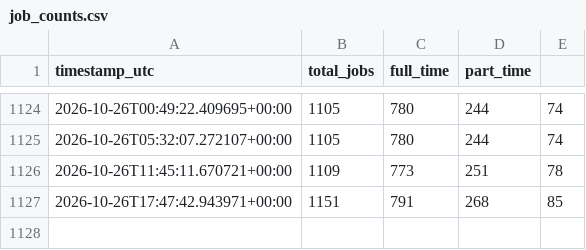
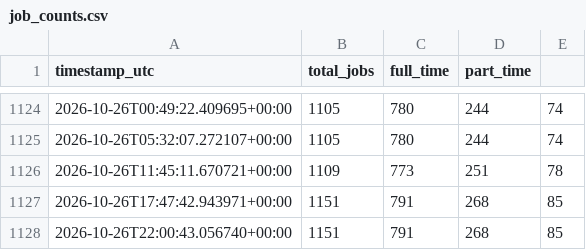
Before and after one commit to aaronisaacs-glitch/mcdonalds-job-tracker, a CSV file: job_counts.csv, drawn as a sheet; only a part is shown, gaps mark what is left out.

```diff
--- a/job_counts.csv
+++ b/job_counts.csv
@@ -1127 +1127,2 @@ timestamp_utc,total_jobs,full_time,part_time
 2026-10-26T17:47:42.943971+00:00,1151,791,268,85
+2026-10-26T22:00:43.056740+00:00,1151,791,268,85
```
